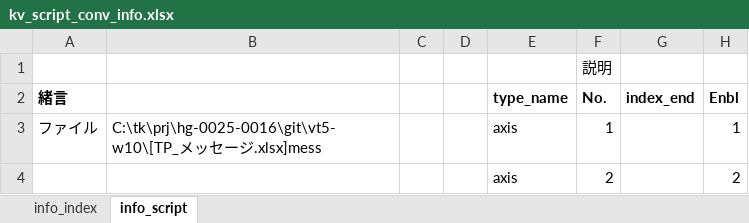
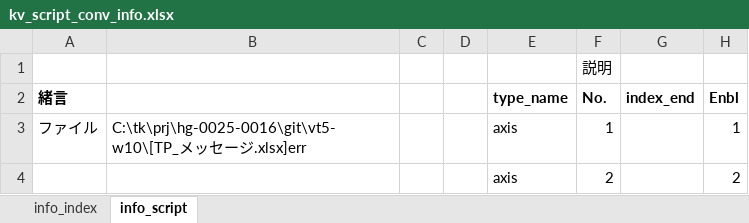
Before and after one commit to t-kumagai-130/hg-0025-0016_kv-x520, an Excel workbook: doc/kv_script_conv_info.xlsx, sheet info_script, drawn as a sheet; only a part is shown; values as stored, in another font and other column widths than the file's, no borders; conditional formats not drawn; the diff covers the shown part only; the diff names each change by its address in the sheet, - before the commit and + after, or states it on an @@ line.

```diff
--- a/doc/kv_script_conv_info.xlsx (sheet info_script)
+++ b/doc/kv_script_conv_info.xlsx (sheet info_script)
-B3: …ージ.xlsx]mess
+B3: …ージ.xlsx]err
```
Also changed, not shown: 3 edited cells elsewhere in this sheet, 13 other files.
